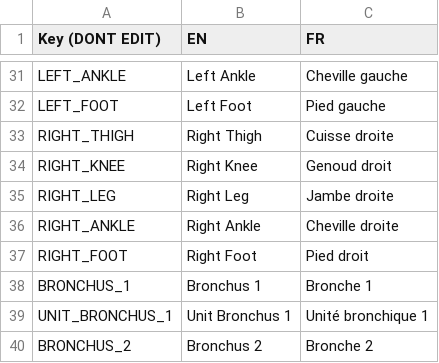
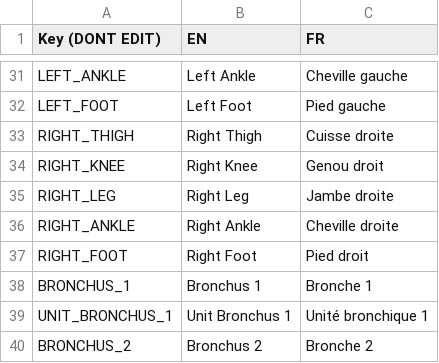
Before and after one commit to Heigvd/mimms, a TSV file: gameModel/files/translations/human-blocks.tsv, drawn as a sheet; only a part is shown, gaps mark what is left out.

```diff
--- a/gameModel/files/translations/human-blocks.tsv
+++ b/gameModel/files/translations/human-blocks.tsv
@@ -33,3 +33,3 @@ LEFT_FOOT	Left Foot	Pied gauche
 RIGHT_THIGH	Right Thigh	Cuisse droite
-RIGHT_KNEE	Right Knee	Genoud droit
+RIGHT_KNEE	Right Knee	Genou droit
 RIGHT_LEG	Right Leg	Jambe droite
```
Also changed, not shown: gameModel/files/translations/human-actions.tsv, gameModel/files/translations/human-general.tsv, 10 other files.
